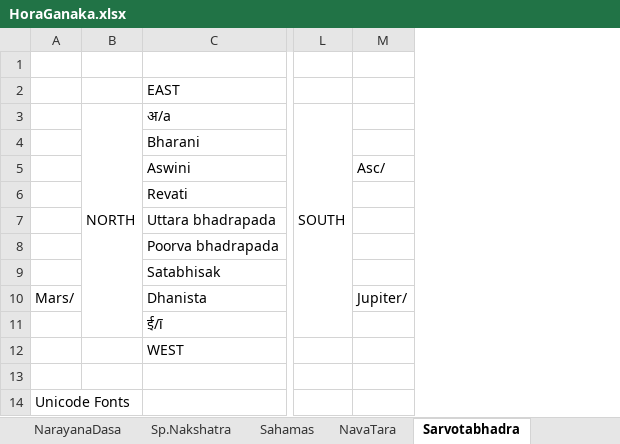
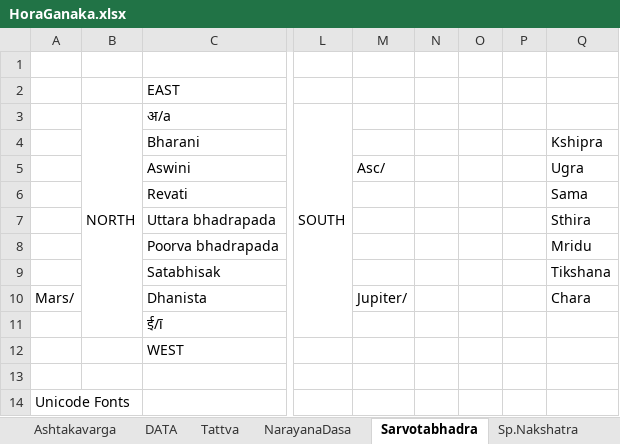
Before and after one commit to SanjayPrabhakaran/HoraGanaka, an Excel workbook: HoraGanaka.xlsx, sheet Sarvotabhadra, drawn as a sheet; only a part is shown, gaps mark what is left out; values as stored, in another font and other column widths than the file's, no cell formats; the diff names each change by its address in the sheet, - before the commit and + after, or states it on an @@ line.

```diff
--- a/HoraGanaka.xlsx (sheet Sarvotabhadra)
+++ b/HoraGanaka.xlsx (sheet Sarvotabhadra)
@@ sheet tab order changed: Ashtakavarga | DATA | Tattva | NarayanaDasa | Sarvotabhadra | Sp.Nakshatra @@
+column N, empty
+column O, empty
+column P, empty
+column Q, rows 4-10: Kshipra | Ugra | Sama | Sthira | Mridu | Tikshana | Chara
```
Also changed, not shown: sheet DATA, sheet Sp.Nakshatra, sheet Shadbala, sheet Progressions, sheet Ashtakavarga, sheet Vimshottari@Date, 2 more sheets, cell formats, charts or pictures.
